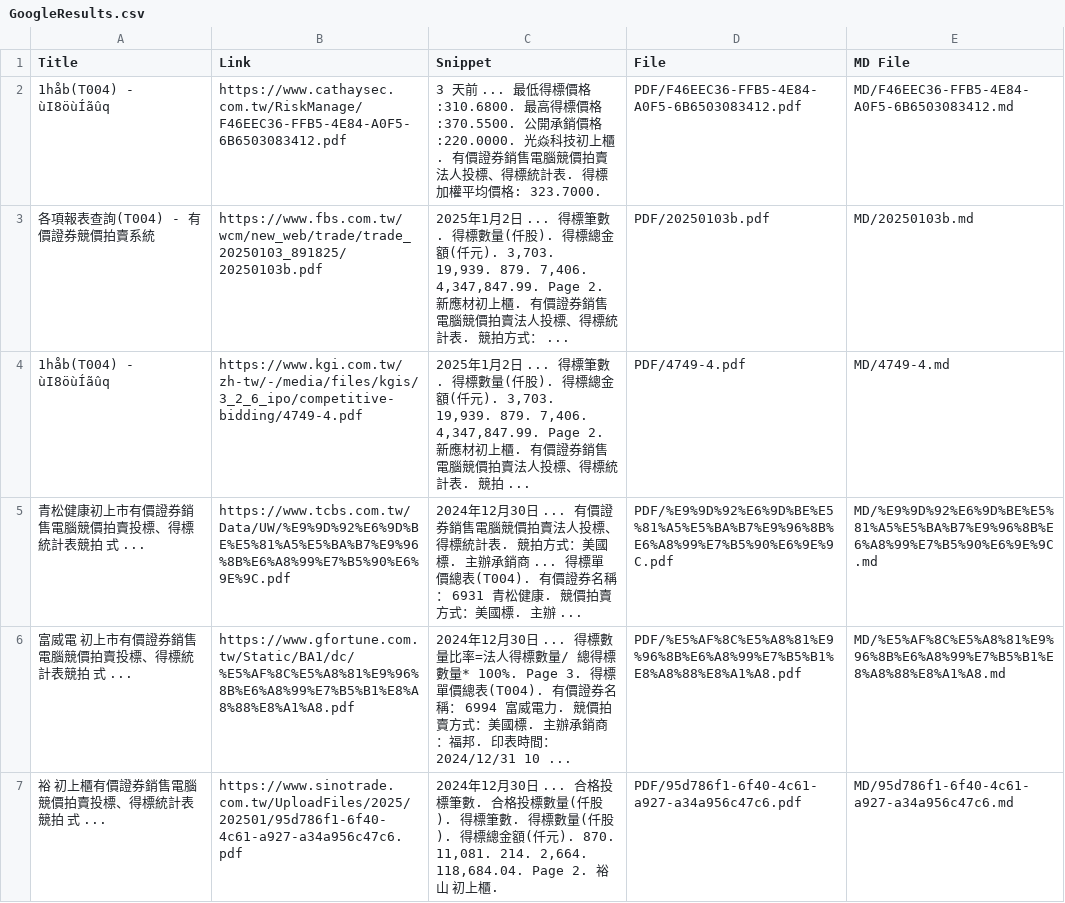
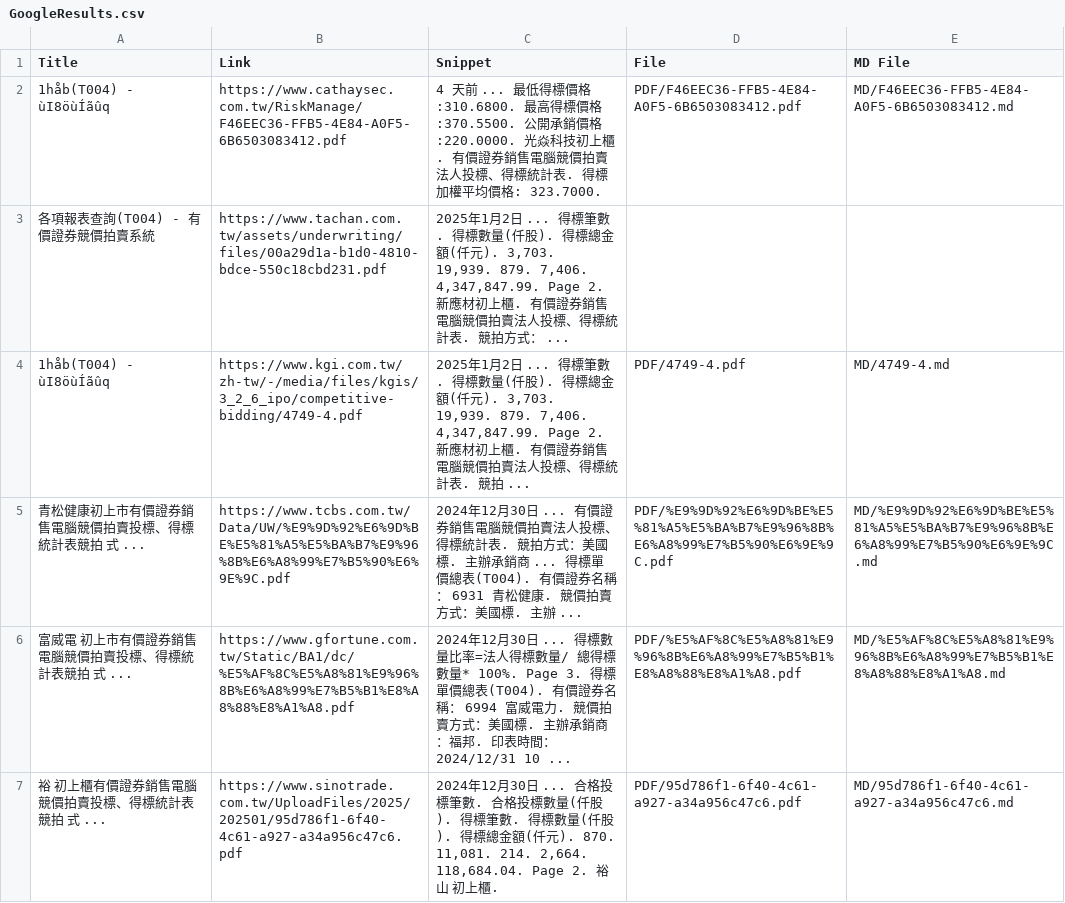
Before and after one commit to wenchiehlee/GoogleSearch, a CSV file: GoogleResults.csv, drawn as a sheet; only a part is shown; the diff covers the shown part only.

```diff
--- a/GoogleResults.csv
+++ b/GoogleResults.csv
@@ -1,4 +1,4 @@
 Title,Link,Snippet,File,MD File
-1håb(T004) - ùI8öùÍãûq,https://www.cathaysec.com.tw/RiskManage/F46EEC36-FFB5-4E84-A0F5-6B6503083412.pdf,3 天前 ... 最低得標價格:310.6800. 最高得標價格:370.5500. 公開承銷價格:220.0000. 光焱科技初上櫃. 有價證券銷售電腦競價拍賣法人投標、得標統計表. 得標加權平均價格: 323.7000.,PDF/F46EEC36-FFB5-4E84-A0F5-6B6503083412.pdf,MD/F46EEC36-FFB5-4E84-A0F5-6B6503083412.md
-各項報表查詢(T004) - 有價證券競價拍賣系統,https://www.fbs.com.tw/wcm/new_web/trade/trade_20250103_891825/20250103b.pdf,"2025年1月2日 ... 得標筆數. 得標數量(仟股). 得標總⾦額(仟元). 3,703. 19,939. 879. 7,406. 4,347,847.99. Page 2. 新應材初上櫃. 有價證券銷售電腦競價拍賣法⼈投標、得標統計表. 競拍⽅式： ...",PDF/20250103b.pdf,MD/20250103b.md
+1håb(T004) - ùI8öùÍãûq,https://www.cathaysec.com.tw/RiskManage/F46EEC36-FFB5-4E84-A0F5-6B6503083412.pdf,4 天前 ... 最低得標價格:310.6800. 最高得標價格:370.5500. 公開承銷價格:220.0000. 光焱科技初上櫃. 有價證券銷售電腦競價拍賣法人投標、得標統計表. 得標加權平均價格: 323.7000.,PDF/F46EEC36-FFB5-4E84-A0F5-6B6503083412.pdf,MD/F46EEC36-FFB5-4E84-A0F5-6B6503083412.md
+各項報表查詢(T004) - 有價證券競價拍賣系統,https://www.tachan.com.tw/assets/underwriting/files/00a29d1a-b1d0-4810-bdce-550c18cbd231.pdf,"2025年1月2日 ... 得標筆數. 得標數量(仟股). 得標總⾦額(仟元). 3,703. 19,939. 879. 7,406. 4,347,847.99. Page 2. 新應材初上櫃. 有價證券銷售電腦競價拍賣法⼈投標、得標統計表. 競拍⽅式： ...",,
 1håb(T004) - ùI8öùÍãûq,https://www.kgi.com.tw/zh-tw/-/media/files/kgis/3_2_6_ipo/competitive-bidding/4749-4.pdf,"2025年1月2日 ... 得標筆數. 得標數量(仟股). 得標總金額(仟元). 3,703. 19,939. 879. 7,406. 4,347,847.99. Page 2. 新應材初上櫃. 有價證券銷售電腦競價拍賣法人投標、得標統計表. 競拍 ...",PDF/4749-4.pdf,MD/4749-4.md
```
Also changed, not shown: 2 added rows and 1 removed row elsewhere in this file.
